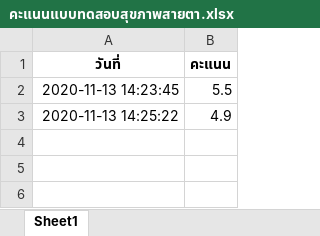
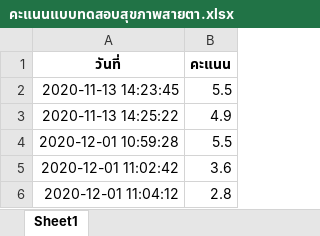
Before and after one commit to PupakornChutuad/NGEyeDetect, an Excel workbook: คะแนนแบบทดสอบสุขภาพสายตา.xlsx, sheet Sheet1, drawn as a sheet; values as stored, in another font and other column widths than the file's, no borders; the diff names each change by its address in the sheet, - before the commit and + after, or states it on an @@ line.

```diff
--- a/คะแนนแบบทดสอบสุขภาพสายตา.xlsx (sheet Sheet1)
+++ b/คะแนนแบบทดสอบสุขภาพสายตา.xlsx (sheet Sheet1)
+row 4: 2020-12-01 10:59:28 | 5.5
+row 5: 2020-12-01 11:02:42 | 3.6
+row 6: 2020-12-01 11:04:12 | 2.8
```
Also changed, not shown: 2 other files.
